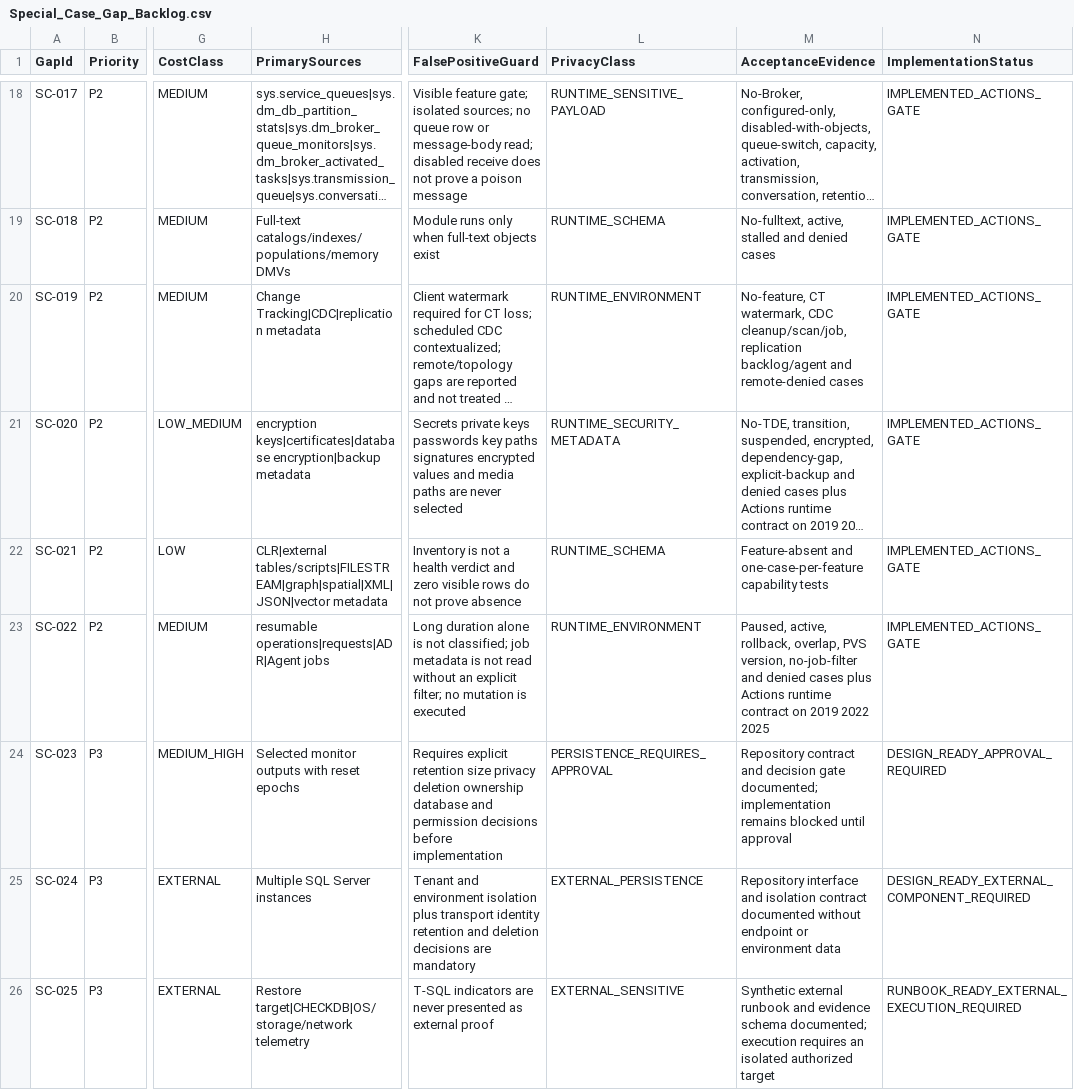
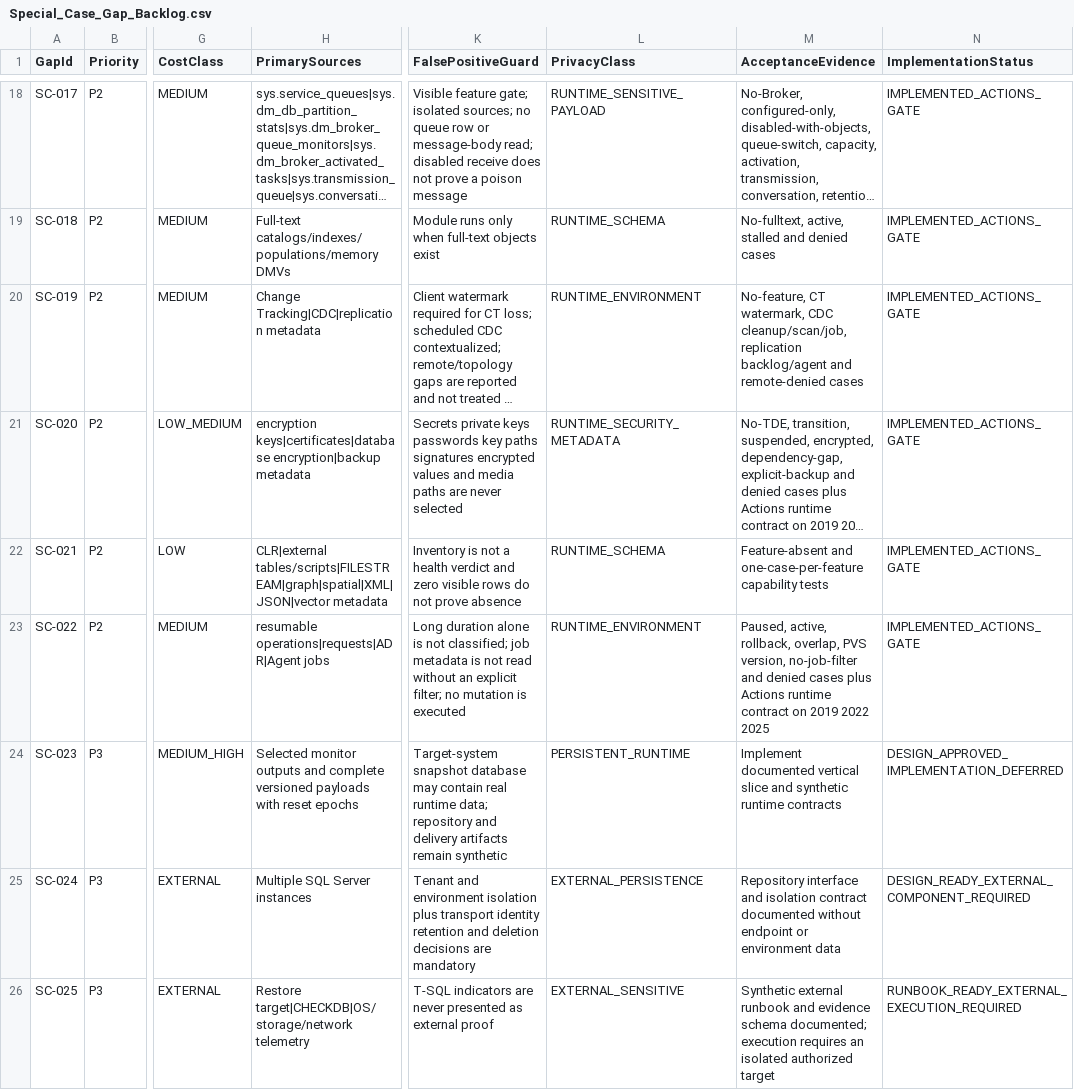
Before and after one commit to gecompat/SQL_Server_Analyze, a CSV file: Metadata/Quality/Special_Case_Gap_Backlog.csv, drawn as a sheet; only a part is shown, gaps mark what is left out; long unchanged cells end in …; the diff names each change by its address in the sheet, - before the commit and + after, or states it on an @@ line.

```diff
--- a/Metadata/Quality/Special_Case_Gap_Backlog.csv
+++ b/Metadata/Quality/Special_Case_Gap_Backlog.csv
-H24 (PrimarySources): …monitor outputs with reset…
+H24 (PrimarySources): …monitor outputs and complete versioned payloads with reset…
-K24 (FalsePositiveGuard): Requires explicit retention size privacy deletion ownership database and permission decisions before implementation
+K24 (FalsePositiveGuard): Target-system snapshot database may contain real runtime data; repository and delivery artifacts remain synthetic
-L24 (PrivacyClass): PERSISTENCE_REQUIRES_APPROVAL
+L24 (PrivacyClass): PERSISTENT_RUNTIME
-M24 (AcceptanceEvidence): Repository contract and decision gate documented; implementation remains blocked until approval
+M24 (AcceptanceEvidence): Implement documented vertical slice and synthetic runtime contracts
-N24 (ImplementationStatus): DESIGN_READY_APPROVAL_REQUIRED
+N24 (ImplementationStatus): DESIGN_APPROVED_IMPLEMENTATION_DEFERRED
```
Also changed, not shown: Metadata/Quality/External_Evidence_Gates.csv, 6 other files.
